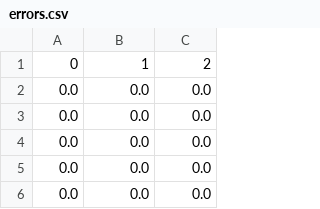
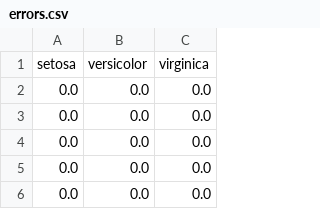
Before and after one commit to igorlfs/poc-code, a CSV file: data/errors.csv, drawn as a sheet; only a part is shown.

Commit message:
chore(data): remove '(cm)' and use class names

```diff
--- a/data/errors.csv
+++ b/data/errors.csv
@@ -1,2 +1,2 @@
-0,1,2
+setosa,versicolor,virginica
 0.0,0.0,0.0
```
Also changed, not shown: data/iris.csv.
